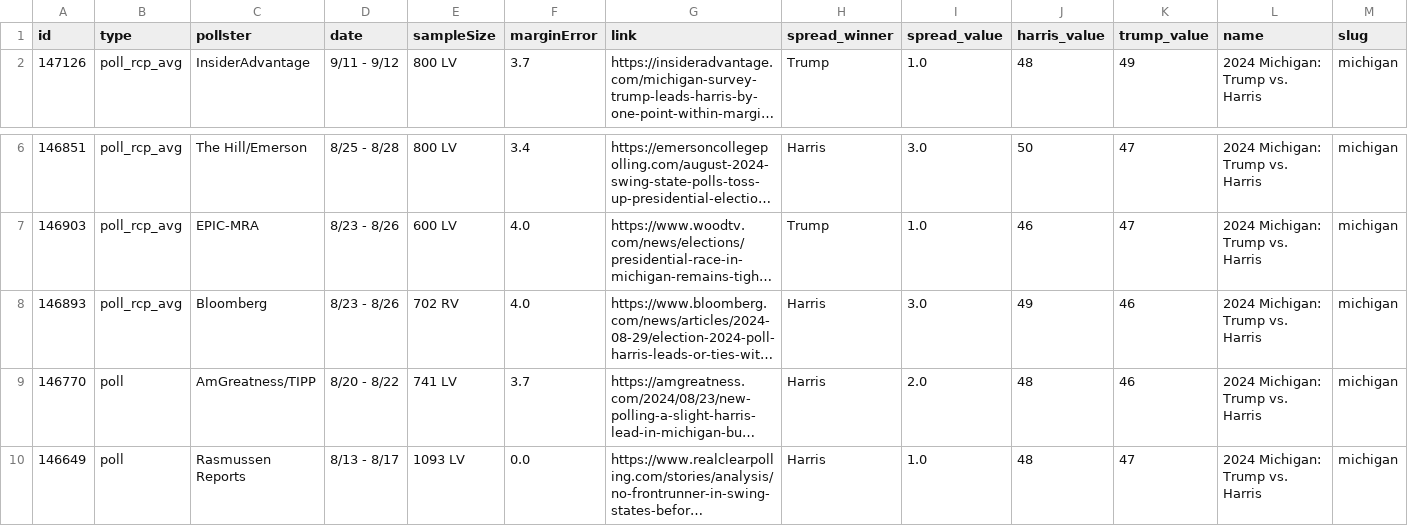
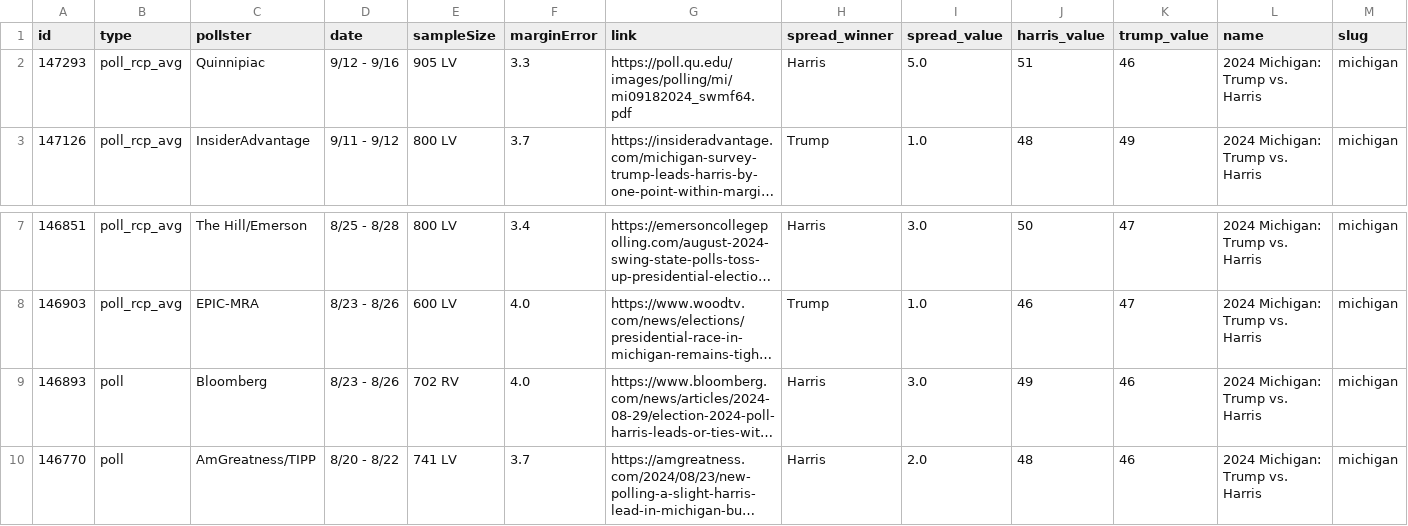
Before and after one commit to stiles/polls, a CSV file: data/polls/michigan.csv, drawn as a sheet; only a part is shown, gaps mark what is left out; the shorter side is filled out with more unchanged rows; long unchanged cells end in …; addresses are those after the commit; rows hold the shown columns only; the diff names each change by its address in the sheet, - before the commit and + after, or states it on an @@ line.

```diff
--- a/data/polls/michigan.csv
+++ b/data/polls/michigan.csv
+row 2: 147293 | poll_rcp_avg | Quinnipiac | 9/12 - 9/16 | 905 LV | 3.3 | https://poll.qu.edu/images/polling/mi/mi09182024_swmf64.pdf | Harris | 5.0 | 51 | 46 | 2024 Michigan: Trump vs. Harris | michigan
-B9 (type): poll_rcp_avg
+B9 (type): poll
```
Also changed, not shown: data/polls/pennsylvania.csv, data/polls/wisconsin.csv, 18 other files.
